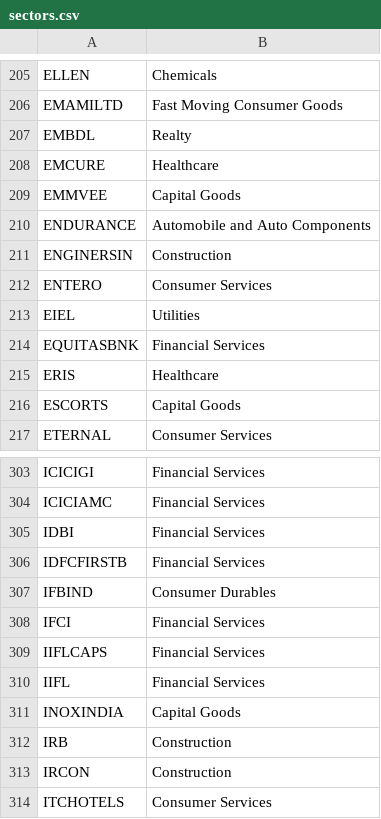
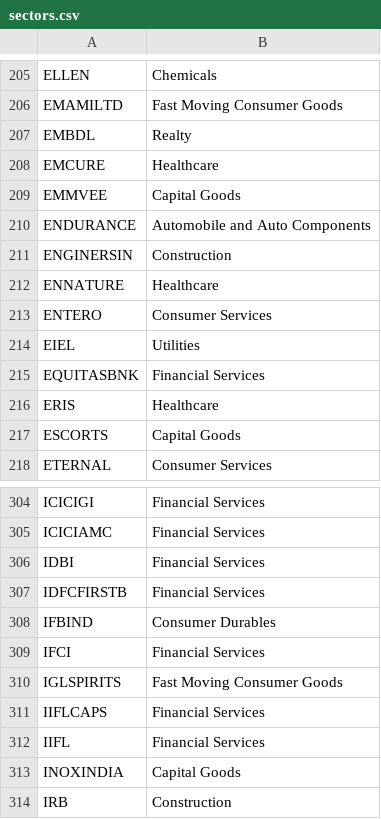
Before and after one commit to AADITR2189/trade, a CSV file: data/sectors.csv, drawn as a sheet; only a part is shown, gaps mark what is left out; the shorter side is filled out with more unchanged rows.

```diff
--- a/data/sectors.csv
+++ b/data/sectors.csv
@@ -211,2 +211,3 @@ ENDURANCE,Automobile and Auto Components
 ENGINERSIN,Construction
+ENNATURE,Healthcare
 ENTERO,Consumer Services
@@ -308,2 +309,3 @@ IFBIND,Consumer Durables
 IFCI,Financial Services
+IGLSPIRITS,Fast Moving Consumer Goods
 IIFLCAPS,Financial Services
```
Also changed, not shown: data/nse_equity.csv, data/picks.csv, 2 other files.
